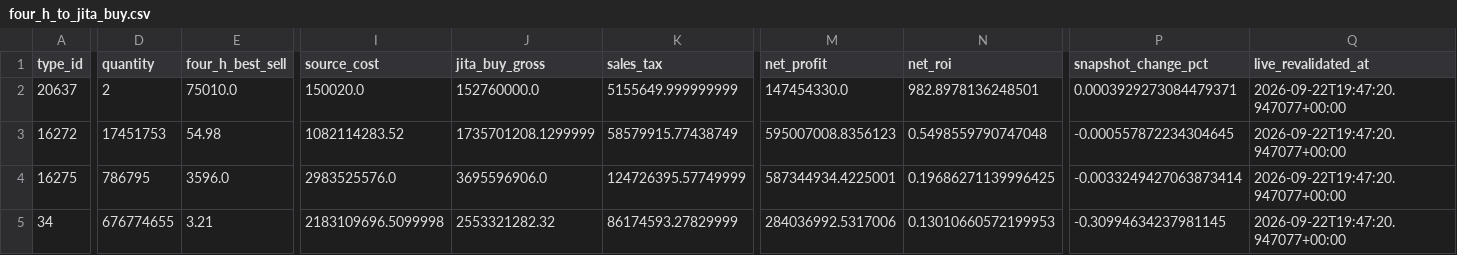
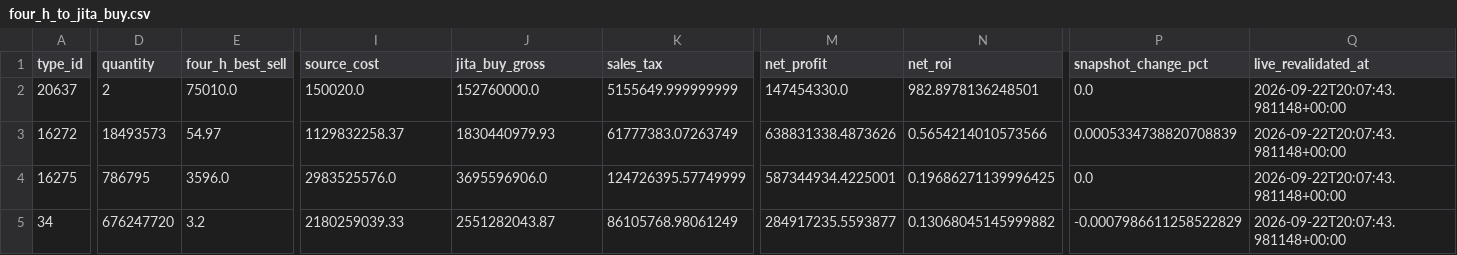
Before and after one commit to samson8964/chatgpt-eve, a CSV file: results/latest/four_h_to_jita_buy.csv, drawn as a sheet; only a part is shown, gaps mark what is left out; the diff covers the shown part only; the diff names each change by its address in the sheet, - before the commit and + after, or states it on an @@ line.

```diff
--- a/results/latest/four_h_to_jita_buy.csv
+++ b/results/latest/four_h_to_jita_buy.csv
-P2 (snapshot_change_pct): 0.0003929273084479371
+P2 (snapshot_change_pct): 0.0
-Q2:Q5 (live_revalidated_at): 2026-09-22T19:47:20.947077+00:00
+Q2:Q5 (live_revalidated_at): 2026-09-22T20:07:43.981148+00:00
-D3 (quantity): 17451753
+D3 (quantity): 18493573
-E3 (four_h_best_sell): 54.98
+E3 (four_h_best_sell): 54.97
-I3 (source_cost): 1082114283.52
+I3 (source_cost): 1129832258.37
-J3 (jita_buy_gross): 1735701208.1299999
+J3 (jita_buy_gross): 1830440979.93
-K3 (sales_tax): 58579915.77438749
+K3 (sales_tax): 61777383.07263749
-M3 (net_profit): 595007008.8356123
+M3 (net_profit): 638831338.4873626
-N3 (net_roi): 0.5498559790747048
+N3 (net_roi): 0.5654214010573566
-P3 (snapshot_change_pct): -0.000557872234304645
+P3 (snapshot_change_pct): 0.0005334738820708839
-P4 (snapshot_change_pct): -0.0033249427063873414
+P4 (snapshot_change_pct): 0.0
-D5 (quantity): 676774655
+D5 (quantity): 676247720
-E5 (four_h_best_sell): 3.21
+E5 (four_h_best_sell): 3.2
-I5 (source_cost): 2183109696.5099998
+I5 (source_cost): 2180259039.33
-J5 (jita_buy_gross): 2553321282.32
+J5 (jita_buy_gross): 2551282043.87
-K5 (sales_tax): 86174593.27829999
+K5 (sales_tax): 86105768.98061249
-M5 (net_profit): 284036992.5317006
+M5 (net_profit): 284917235.5593877
-N5 (net_roi): 0.13010660572199953
+N5 (net_roi): 0.13068045145999882
-P5 (snapshot_change_pct): -0.30994634237981145
+P5 (snapshot_change_pct): -0.0007986611258522829
```
Also changed, not shown: 1 added row and 23 edited cells elsewhere in this file, results/latest/all_executable_scored.csv, results/latest/bpc_v2_safe_candidates.csv, 19 other files.
